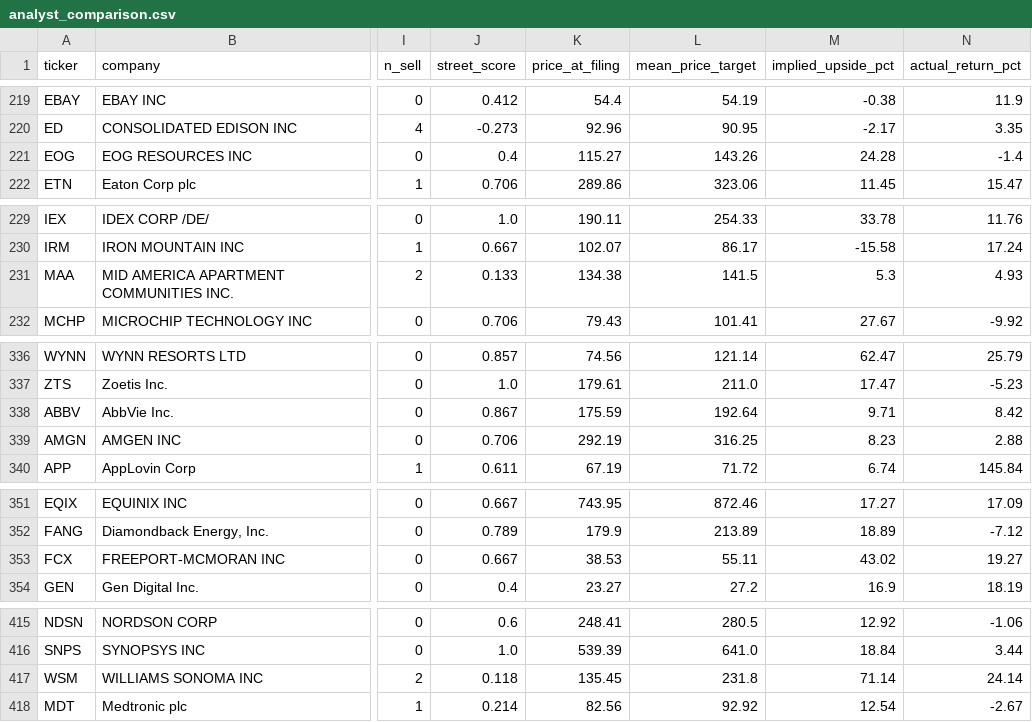
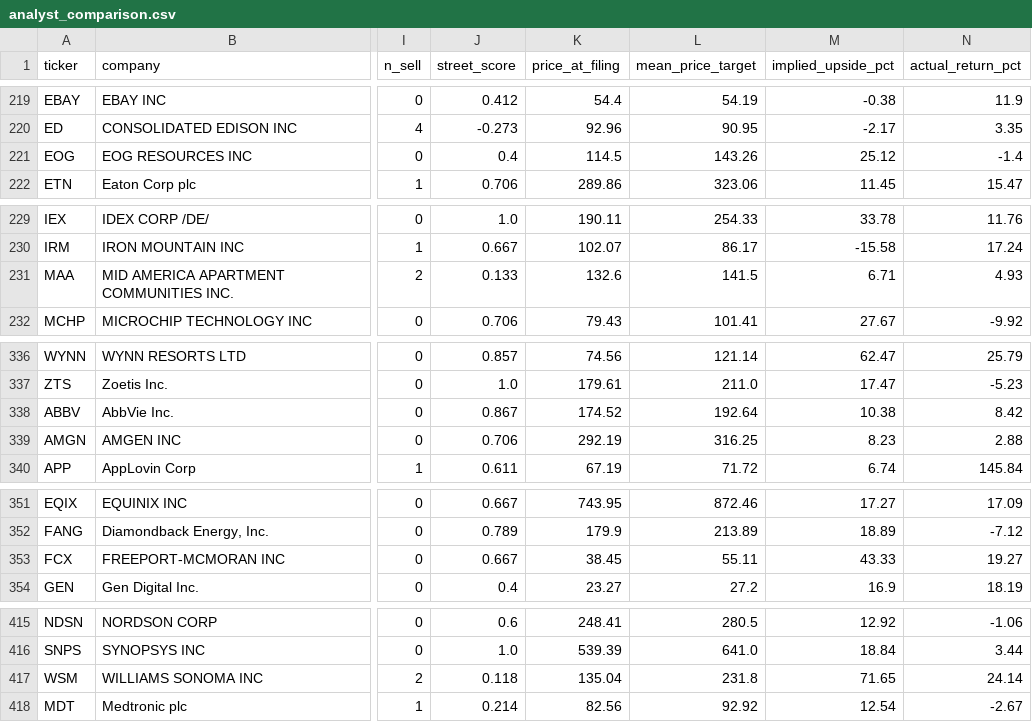
Before and after one commit to matthewginz/10q-equity-agent, a CSV file: docs/backtest/analyst_comparison.csv, drawn as a sheet; only a part is shown, gaps mark what is left out; the diff covers the shown part only; the diff names each change by its address in the sheet, - before the commit and + after, or states it on an @@ line.

Commit message:
data: backtest snapshot, 2994 filings scored (auto)

```diff
--- a/docs/backtest/analyst_comparison.csv
+++ b/docs/backtest/analyst_comparison.csv
-K221 (price_at_filing): 115.27
+K221 (price_at_filing): 114.5
-M221 (implied_upside_pct): 24.28
+M221 (implied_upside_pct): 25.12
-K231 (price_at_filing): 134.38
+K231 (price_at_filing): 132.6
-M231 (implied_upside_pct): 5.3
+M231 (implied_upside_pct): 6.71
-K338 (price_at_filing): 175.59
+K338 (price_at_filing): 174.52
-M338 (implied_upside_pct): 9.71
+M338 (implied_upside_pct): 10.38
-K353 (price_at_filing): 38.53
+K353 (price_at_filing): 38.45
-M353 (implied_upside_pct): 43.02
+M353 (implied_upside_pct): 43.33
-K417 (price_at_filing): 135.45
+K417 (price_at_filing): 135.04
-M417 (implied_upside_pct): 71.14
+M417 (implied_upside_pct): 71.65
```
Also changed, not shown: 99 edited cells elsewhere in this file, 1 other file.
